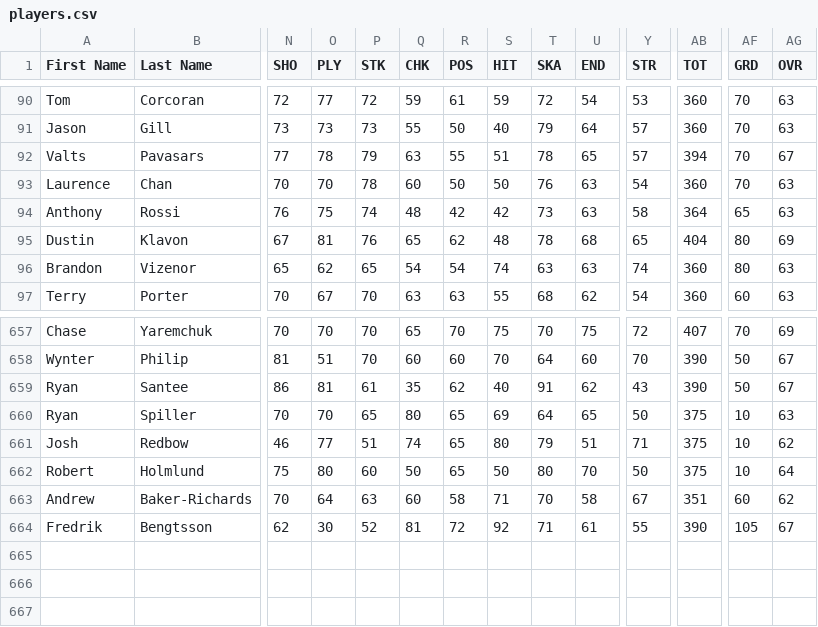
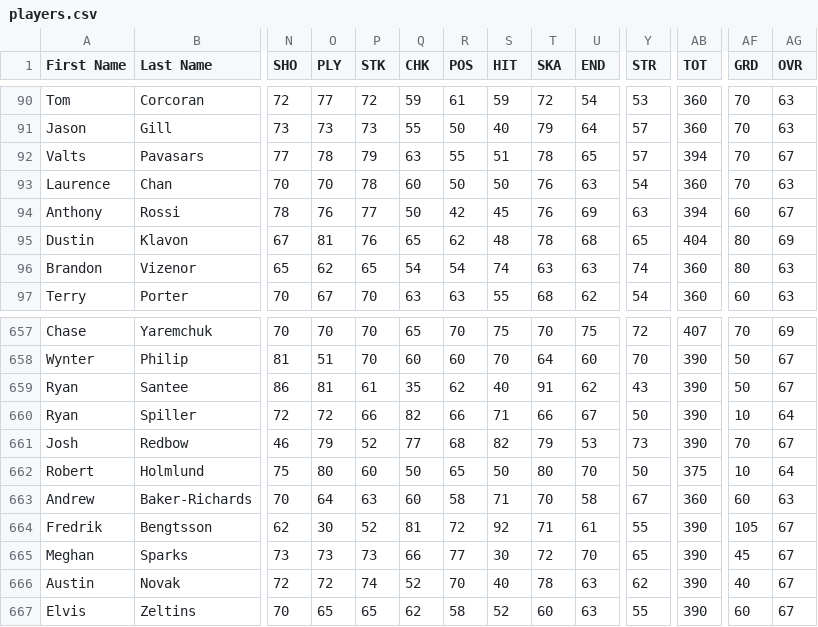
Before and after one commit to julbaril/besls4, a CSV file: Customization/players.csv, drawn as a sheet; only a part is shown, gaps mark what is left out; rows hold the shown columns only; the diff covers the shown part only; the diff names each change by its address in the sheet, - before the commit and + after, or states it on an @@ line.

Commit message:
added several players

```diff
--- a/Customization/players.csv
+++ b/Customization/players.csv
-N94 (SHO): 76
+N94 (SHO): 78
-O94 (PLY): 75
+O94 (PLY): 76
-P94 (STK): 74
+P94 (STK): 77
-Q94 (CHK): 48
+Q94 (CHK): 50
-S94 (HIT): 42
+S94 (HIT): 45
-T94 (SKA): 73
+T94 (SKA): 76
-U94 (END): 63
+U94 (END): 69
-Y94 (STR): 58
+Y94 (STR): 63
-AB94 (TOT): 364
+AB94 (TOT): 394
-AF94 (GRD): 65
+AF94 (GRD): 60
-AG94 (OVR): 63
+AG94 (OVR): 67
-N660 (SHO): 70
+N660 (SHO): 72
-O660 (PLY): 70
+O660 (PLY): 72
-P660 (STK): 65
+P660 (STK): 66
-Q660 (CHK): 80
+Q660 (CHK): 82
-R660 (POS): 65
+R660 (POS): 66
-S660 (HIT): 69
+S660 (HIT): 71
-T660 (SKA): 64
+T660 (SKA): 66
-U660 (END): 65
+U660 (END): 67
-AB660:AB661 (TOT): 375
+AB660:AB661 (TOT): 390
-AG660 (OVR): 63
+AG660 (OVR): 64
-O661 (PLY): 77
+O661 (PLY): 79
-P661 (STK): 51
+P661 (STK): 52
-Q661 (CHK): 74
+Q661 (CHK): 77
-R661 (POS): 65
+R661 (POS): 68
-S661 (HIT): 80
+S661 (HIT): 82
-U661 (END): 51
+U661 (END): 53
-Y661 (STR): 71
+Y661 (STR): 73
-AF661 (GRD): 10
+AF661 (GRD): 70
-AG661 (OVR): 62
+AG661 (OVR): 67
-AB663 (TOT): 351
+AB663 (TOT): 360
-AG663 (OVR): 62
+AG663 (OVR): 63
+row 665: Meghan | Sparks | 73 | 73 | 73 | 66 | 77 | 30 | 72 | 70 | 65 | 390 | 45 | 67
+row 666: Austin | Novak | 72 | 72 | 74 | 52 | 70 | 40 | 78 | 63 | 62 | 390 | 40 | 67
+row 667: Elvis | Zeltins | 70 | 65 | 65 | 62 | 58 | 52 | 60 | 63 | 55 | 390 | 60 | 67
```
Also changed, not shown: 5 edited cells elsewhere in this file, 2 other files.
